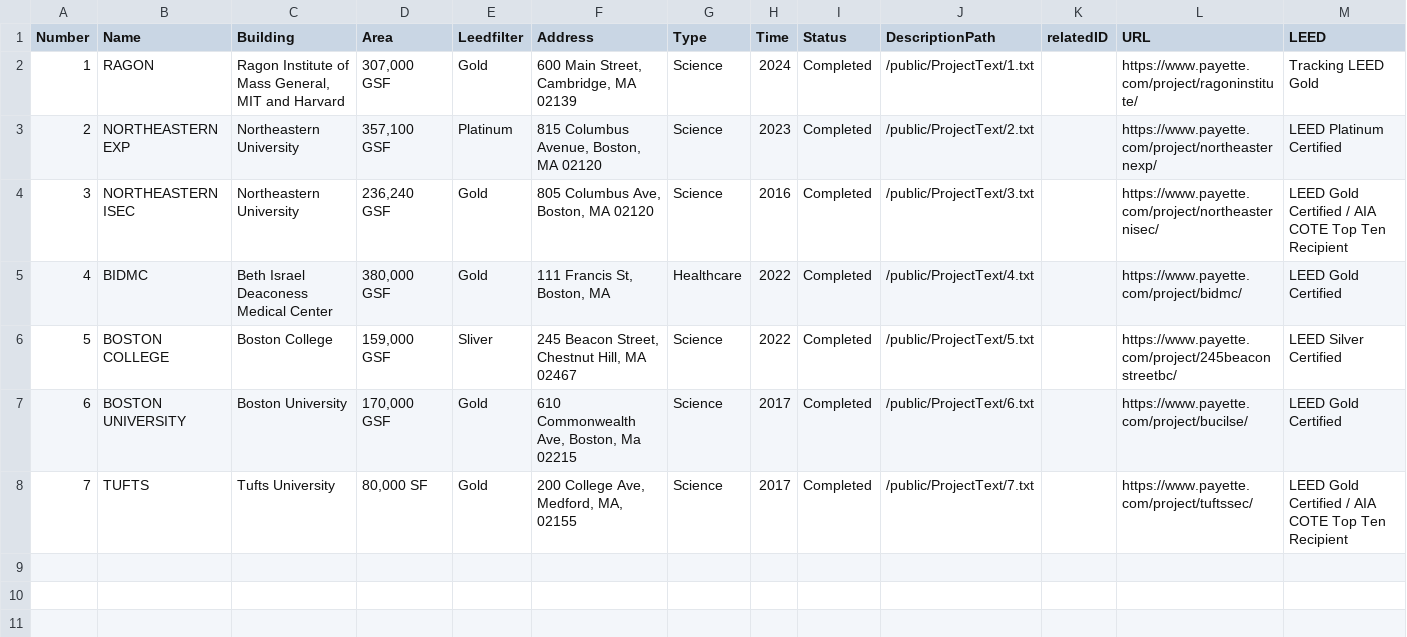
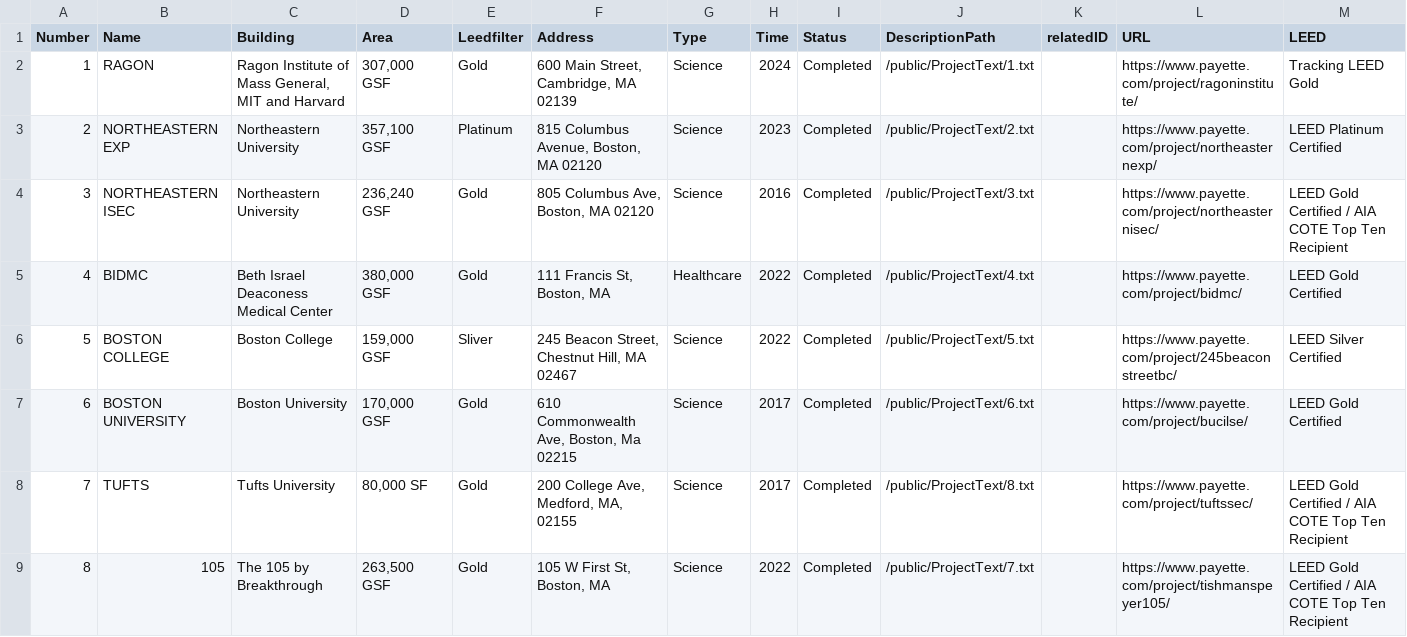
Before and after one commit to Yushi219/AIA_Payette, a CSV file: public/ProjectInfo.csv, drawn as a sheet; only a part is shown; rows hold the shown columns only; the diff names each change by its address in the sheet, - before the commit and + after, or states it on an @@ line.

Commit message:
8 building:

```diff
--- a/public/ProjectInfo.csv
+++ b/public/ProjectInfo.csv
-J8 (DescriptionPath): /public/ProjectText/7.txt
+J8 (DescriptionPath): /public/ProjectText/8.txt
+row 9: 8 | 105 | The 105 by Breakthrough | 263,500 GSF | Gold | 105 W First St, Boston, MA | Science | 2022 | Completed | /public/ProjectText/7.txt |  | https://www.payette.com/project/tishmanspeyer105/ | LEED Gold Certified / AIA COTE Top Ten Recipient
```
Also changed, not shown: 40 other files.
